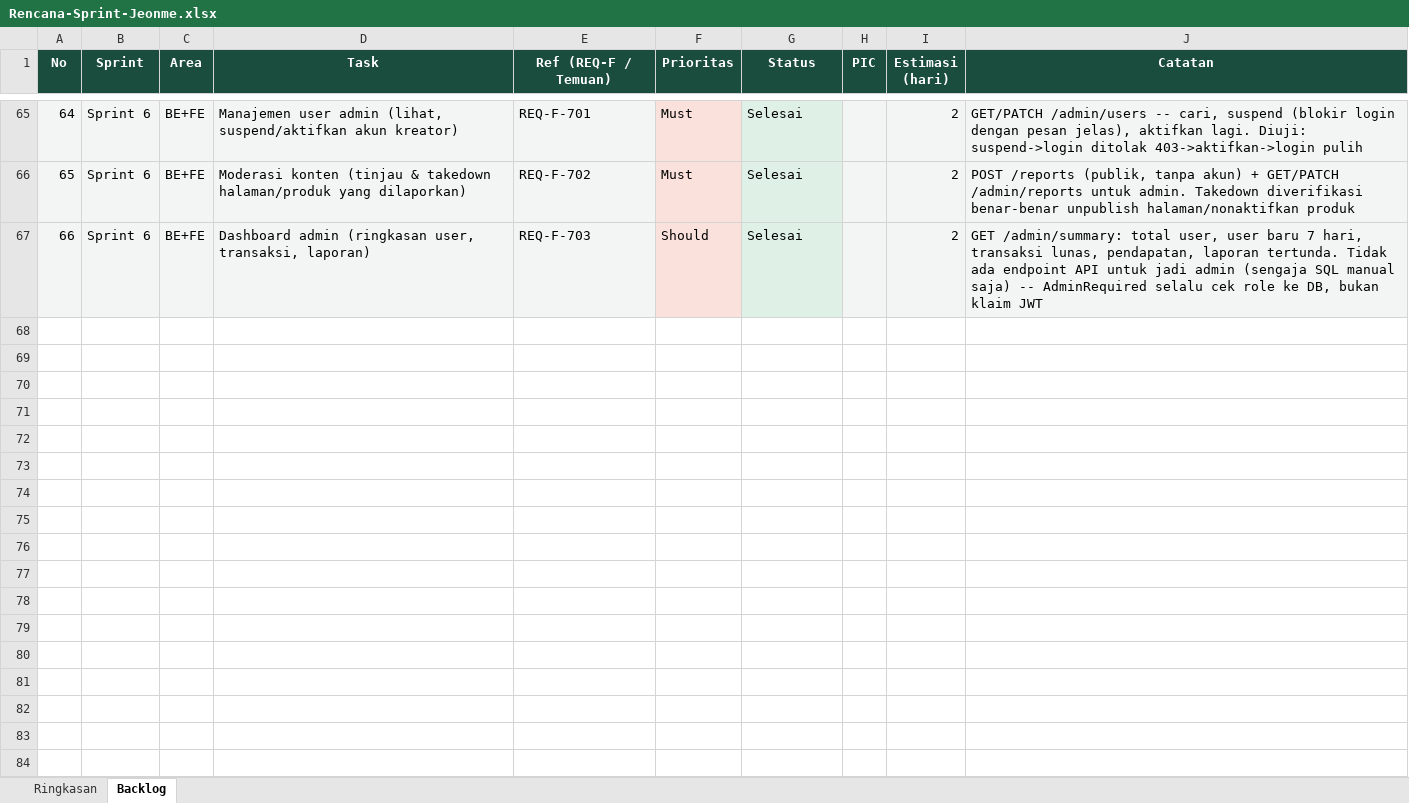
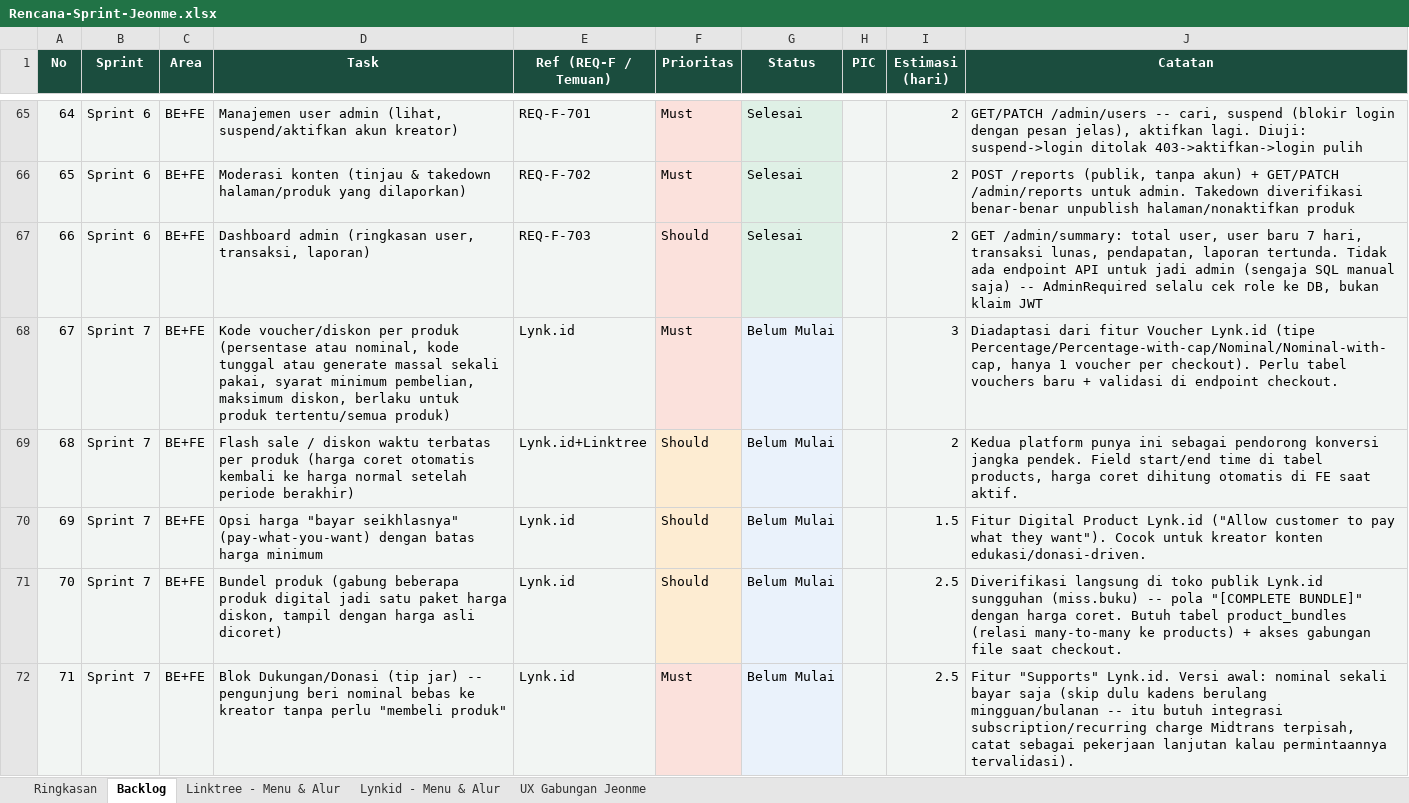
Before and after one commit to Ijeon-Corp/JeonMe, an Excel workbook: docs/Rencana-Sprint-Jeonme.xlsx, sheet Backlog, drawn as a sheet; only a part is shown, gaps mark what is left out; values as stored, in another font and other column widths than the file's, no borders; conditional formats not drawn; the diff covers the shown part only; the diff names each change by its address in the sheet, - before the commit and + after, or states it on an @@ line.

```diff
--- a/docs/Rencana-Sprint-Jeonme.xlsx (sheet Backlog)
+++ b/docs/Rencana-Sprint-Jeonme.xlsx (sheet Backlog)
+sheet tab: Linktree - Menu & Alur
+sheet tab: Lynkid - Menu & Alur
+sheet tab: UX Gabungan Jeonme
+row 68: 67 | Sprint 7 | BE+FE | Kode voucher/diskon per produk (persentase atau nominal, kode tunggal atau generate massal sekali pakai, syarat minimum pembelian, maksimum diskon, berlaku untuk produk tertentu/semua produk) | Lynk.id | Must | Belum Mulai |  | 3 | Diadaptasi dari fitur Voucher Lynk.id (tipe Percentage/Percentage-with-cap/Nominal/Nominal-with-cap, hanya 1 voucher per checkout). Perlu tabel vouchers baru + validasi di endpoint checkout.
+row 69: 68 | Sprint 7 | BE+FE | Flash sale / diskon waktu terbatas per produk (harga coret otomatis kembali ke harga normal setelah periode berakhir) | Lynk.id+Linktree | Should | Belum Mulai |  | 2 | Kedua platform punya ini sebagai pendorong konversi jangka pendek. Field start/end time di tabel products, harga coret dihitung otomatis di FE saat aktif.
+row 70: 69 | Sprint 7 | BE+FE | Opsi harga "bayar seikhlasnya" (pay-what-you-want) dengan batas harga minimum | Lynk.id | Should | Belum Mulai |  | 1.5 | Fitur Digital Product Lynk.id ("Allow customer to pay what they want"). Cocok untuk kreator konten edukasi/donasi-driven.
+row 71: 70 | Sprint 7 | BE+FE | Bundel produk (gabung beberapa produk digital jadi satu paket harga diskon, tampil dengan harga asli dicoret) | Lynk.id | Should | Belum Mulai |  | 2.5 | Diverifikasi langsung di toko publik Lynk.id sungguhan (miss.buku) -- pola "[COMPLETE BUNDLE]" dengan harga coret. Butuh tabel product_bundles (relasi many-to-many ke products) + akses gabungan file saat checkout.
+row 72: 71 | Sprint 7 | BE+FE | Blok Dukungan/Donasi (tip jar) -- pengunjung beri nominal bebas ke kreator tanpa perlu "membeli produk" | Lynk.id | Must | Belum Mulai |  | 2.5 | Fitur "Supports" Lynk.id. Versi awal: nominal sekali bayar saja (skip dulu kadens berulang mingguan/bulanan -- itu butuh integrasi subscription/recurring charge Midtrans terpisah, catat sebagai pekerjaan lanjutan kalau permintaannya tervalidasi).
```
Also changed, not shown: 28 added rows elsewhere in this sheet, sheet Ringkasan.
